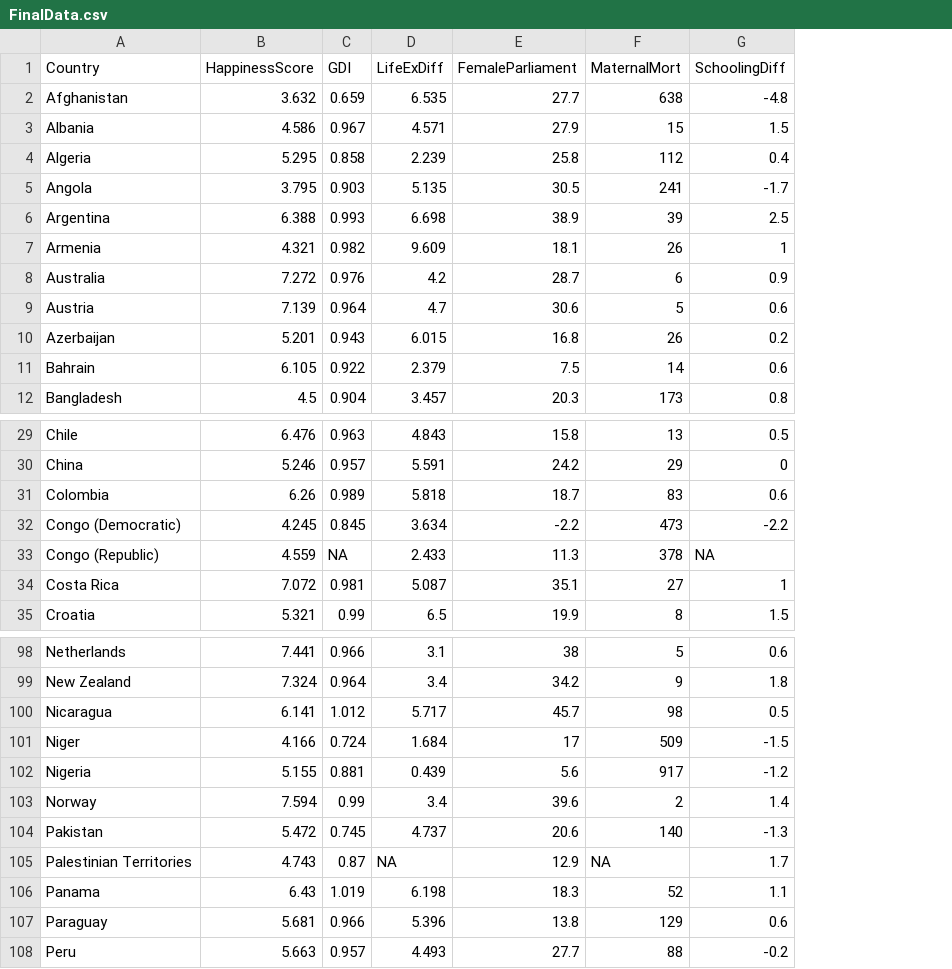
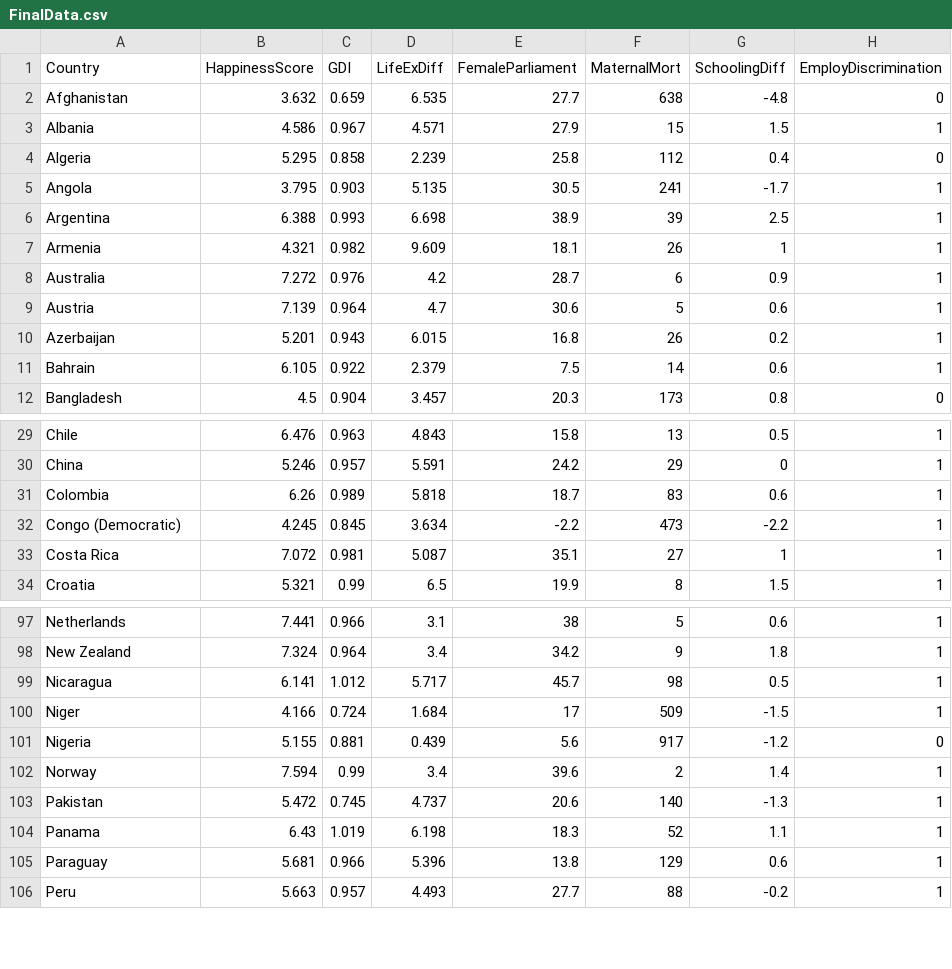
Before and after one commit to ejkiel/stat318-project, a CSV file: FinalData.csv, drawn as a sheet; only a part is shown, gaps mark what is left out; removed rows and columns are numbered as before the commit, all else as after; the diff names each change by its address in the sheet, - before the commit and + after, or states it on an @@ line.

Commit message:
Final Data Set

```diff
--- a/FinalData.csv
+++ b/FinalData.csv
+column H (EmployDiscrimination), rows 2-12: 0 | 1 | 0 | 1 | 1 | 1 | 1 | 1 | 1 | 1 | 0; rows 29-34: all 1; rows 97-106: 1 | 1 | 1 | 1 | 0 | 1 | 1 | 1 | 1 | 1
-row 33: Congo (Republic) | 4.559 | NA | 2.433 | 11.3 | 378 | NA
-row 105: Palestinian Territories | 4.743 | 0.87 | NA | 12.9 | NA | 1.7
```
